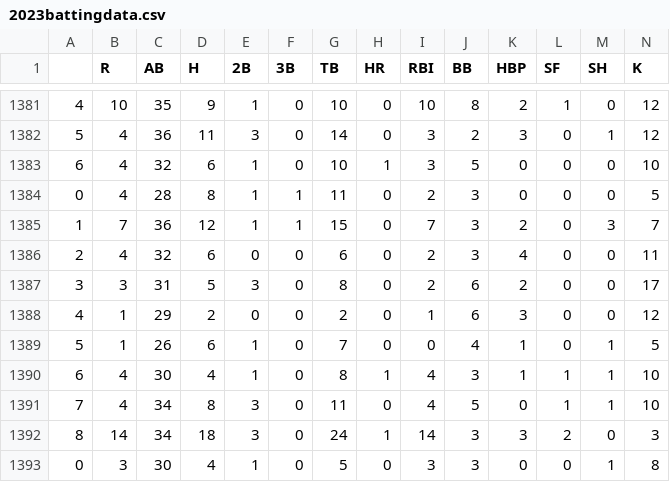
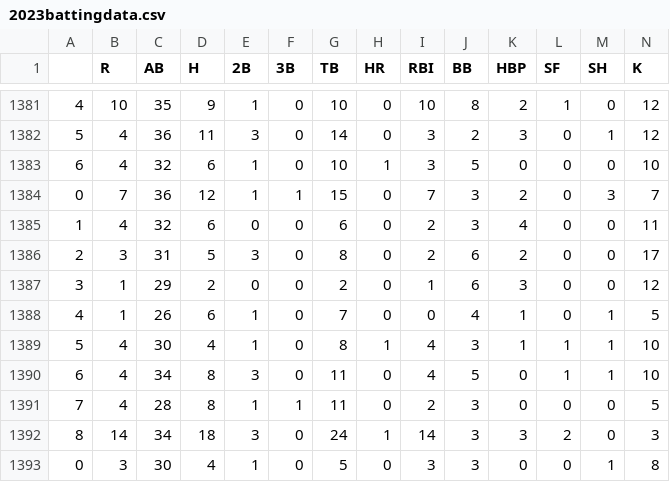
Before and after one commit to BootAnalytics/BootAnalytics.github.io, a CSV file: data/2023battingdata.csv, drawn as a sheet; only a part is shown, gaps mark what is left out; removed rows and columns are numbered as before the commit, all else as after; rows hold the shown columns only; the diff names each change by its address in the sheet, - before the commit and + after, or states it on an @@ line.

Commit message:
Fixed dates

```diff
--- a/data/2023battingdata.csv
+++ b/data/2023battingdata.csv
-row 1384: 0 | 4 | 28 | 8 | 1 | 1 | 11 | 0 | 2 | 3 | 0 | 0 | 0 | 5
-A1384: 1
+A1384: 0
-A1385: 2
+A1385: 1
-A1386: 3
+A1386: 2
-A1387: 4
+A1387: 3
-A1388: 5
+A1388: 4
-A1389: 6
+A1389: 5
-A1390: 7
+A1390: 6
+row 1391: 7 | 4 | 28 | 8 | 1 | 1 | 11 | 0 | 2 | 3 | 0 | 0 | 0 | 5
```
Also changed, not shown: 2 other files.
